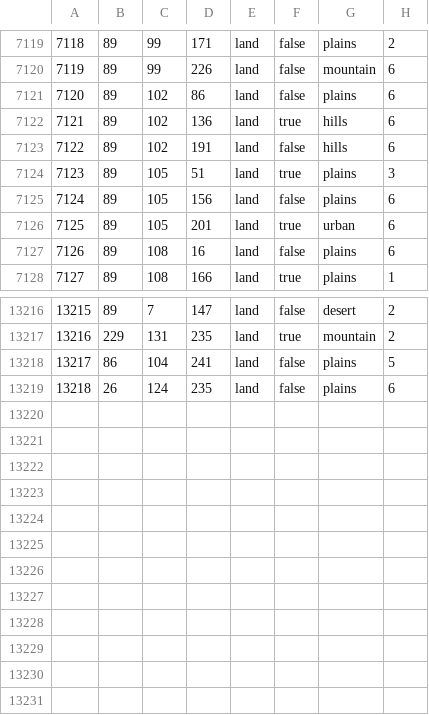
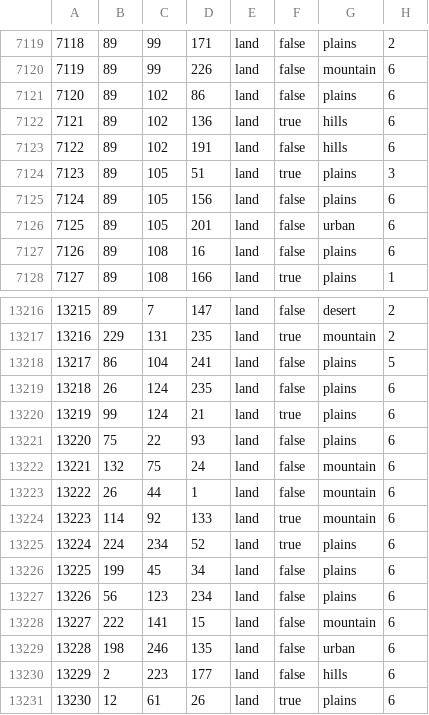
Before and after one commit to SilentEnforcer/tgwr-mod, a CSV file: map/definition.csv, drawn as a sheet; only a part is shown, gaps mark what is left out.

```diff
--- a/map/definition.csv
+++ b/map/definition.csv
@@ -7125,3 +7125,3 @@
 7124;89;105;156;land;false;plains;6
-7125;89;105;201;land;true;urban;6
+7125;89;105;201;land;false;urban;6
 7126;89;108;16;land;false;plains;6
@@ -13219 +13219,13 @@
 13218;26;124;235;land;false;plains;6
+13219;99;124;21;land;true;plains;6
+13220;75;22;93;land;false;plains;6
+13221;132;75;24;land;false;mountain;6
+13222;26;44;1;land;false;mountain;6
+13223;114;92;133;land;true;mountain;6
+13224;224;234;52;land;true;plains;6
+13225;199;45;34;land;false;plains;6
+13226;56;123;234;land;false;plains;6
+13227;222;141;15;land;false;mountain;6
+13228;198;246;135;land;false;urban;6
+13229;2;223;177;land;false;hills;6
+13230;12;61;26;land;true;plains;6
```
Also changed, not shown: map/adjacencies.csv, 17 other files.
